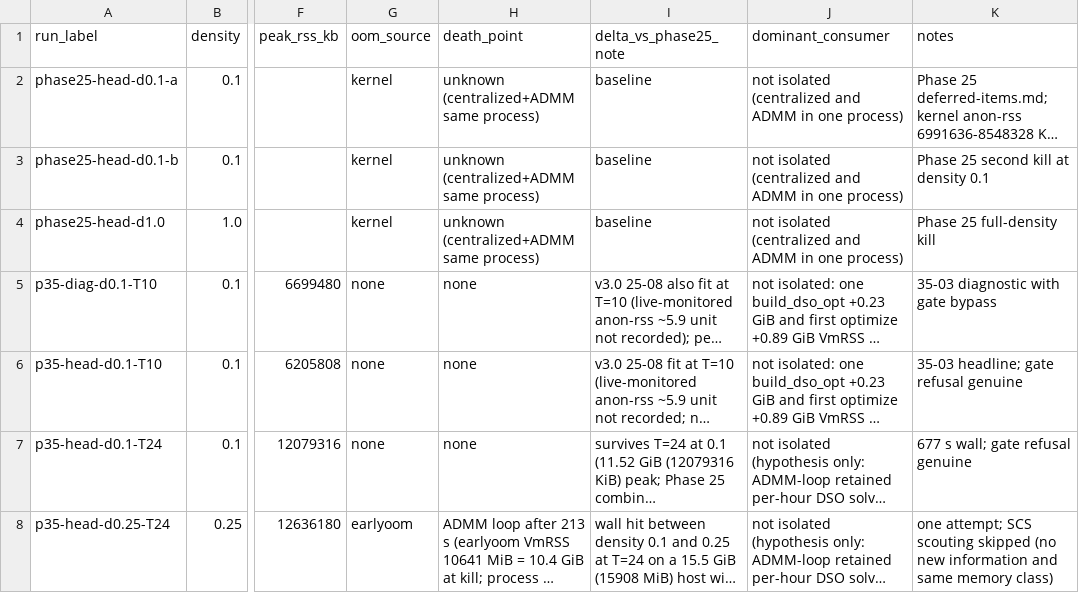
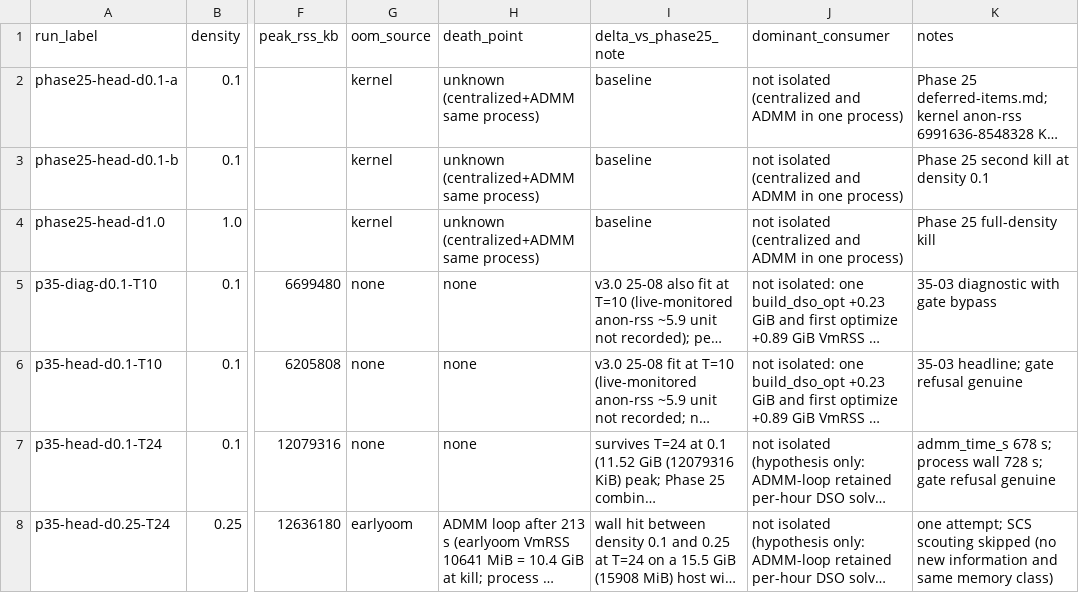
Before and after one commit to Bittencourt/TSO-DSO, a CSV file: results/ieee8500_benchmark/memory_wall_recharacterization.csv, drawn as a sheet; only a part is shown, gaps mark what is left out; long unchanged cells end in …; the diff names each change by its address in the sheet, - before the commit and + after, or states it on an @@ line.

```diff
--- a/results/ieee8500_benchmark/memory_wall_recharacterization.csv
+++ b/results/ieee8500_benchmark/memory_wall_recharacterization.csv
-K7 (notes): 677 s wall; gate refusal…
+K7 (notes): admm_time_s 678 s; process wall 728 s; gate refusal…
```
